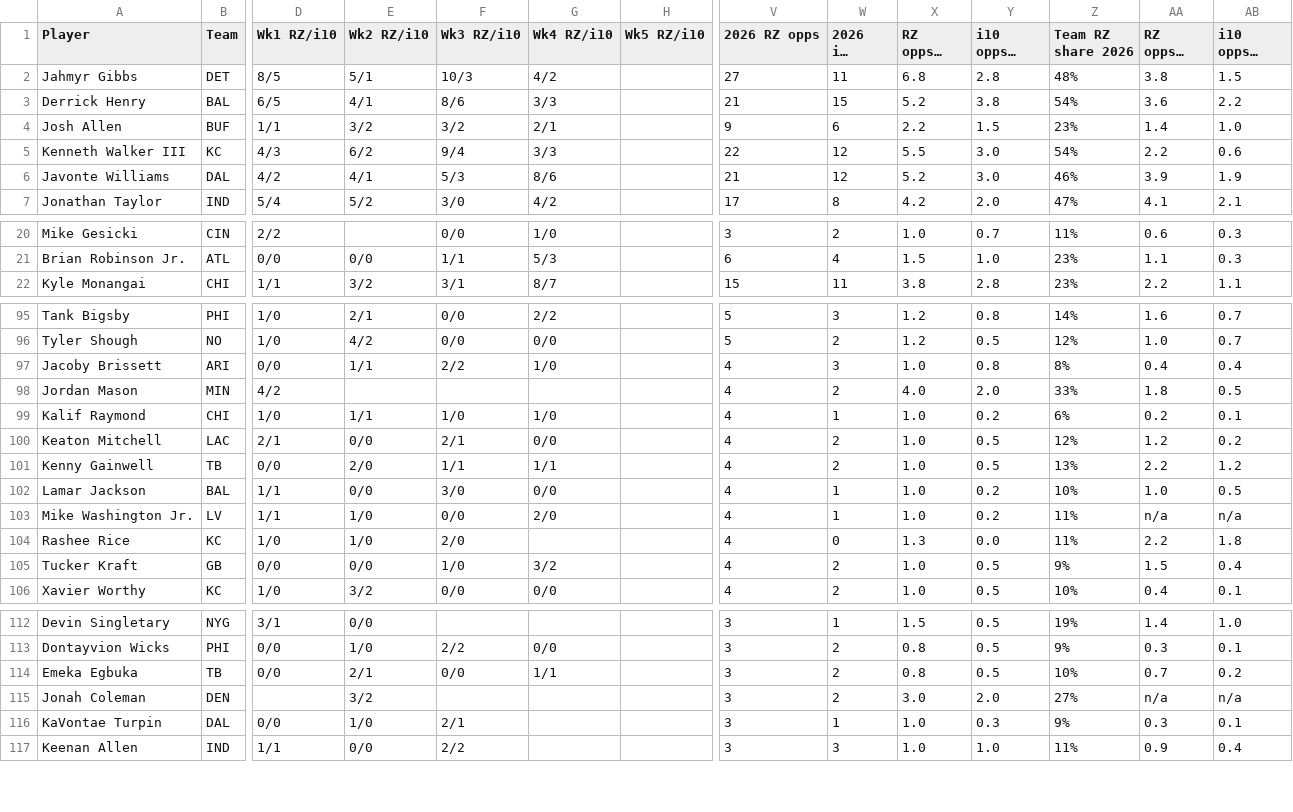
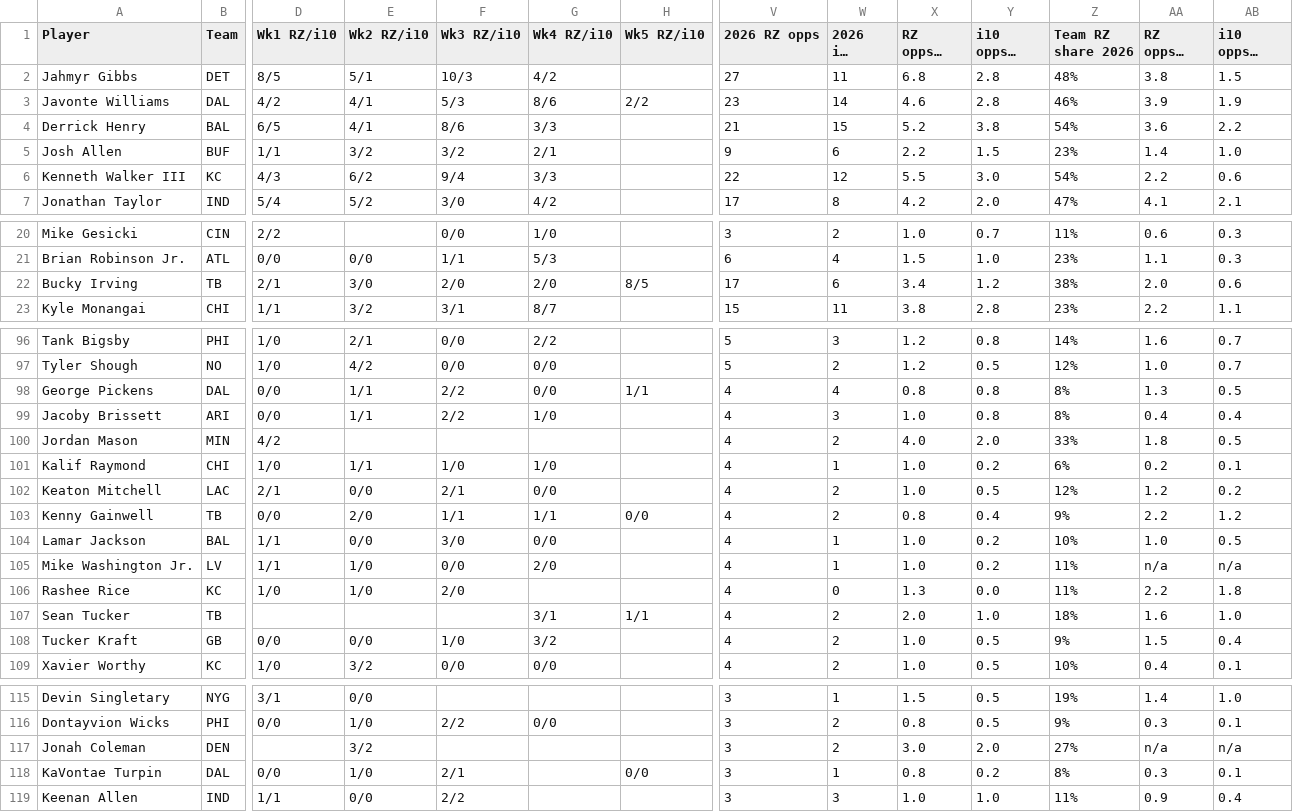
Before and after one commit to babybro652-cmd/Defined-Risk-Trading, a CSV file: analysis/nfl/out/red_zone.csv, drawn as a sheet; only a part is shown, gaps mark what is left out; long unchanged cells end in …; removed rows and columns are numbered as before the commit, all else as after; rows hold the shown columns only; the diff covers the shown part only; the diff names each change by its address in the sheet, - before the commit and + after, or states it on an @@ line.

```diff
--- a/analysis/nfl/out/red_zone.csv
+++ b/analysis/nfl/out/red_zone.csv
+row 3: Javonte Williams | DAL | 4/2 | 4/1 | 5/3 | 8/6 | 2/2 | 23 | 14 | 4.6 | 2.8 | 46% | 3.9 | 1.9
-row 6: Javonte Williams | DAL | 4/2 | 4/1 | 5/3 | 8/6 |  | 21 | 12 | 5.2 | 3.0 | 46% | 3.9 | 1.9
+row 22: Bucky Irving | TB | 2/1 | 3/0 | 2/0 | 2/0 | 8/5 | 17 | 6 | 3.4 | 1.2 | 38% | 2.0 | 0.6
+row 98: George Pickens | DAL | 0/0 | 1/1 | 2/2 | 0/0 | 1/1 | 4 | 4 | 0.8 | 0.8 | 8% | 1.3 | 0.5
-H103 (Wk5 RZ/i10): (empty)
+H103 (Wk5 RZ/i10): 0/0
-X103 (RZ opps/g 2026): 1.0
+X103 (RZ opps/g 2026): 0.8
-Y103 (i10 opps/g 2026): 0.5
+Y103 (i10 opps/g 2026): 0.4
-Z103 (Team RZ share 2026): 13%
+Z103 (Team RZ share 2026): 9%
+row 107: Sean Tucker | TB |  |  |  | 3/1 | 1/1 | 4 | 2 | 2.0 | 1.0 | 18% | 1.6 | 1.0
-row 114: Emeka Egbuka | TB | 0/0 | 2/1 | 0/0 | 1/1 |  | 3 | 2 | 0.8 | 0.5 | 10% | 0.7 | 0.2
-H118 (Wk5 RZ/i10): (empty)
+H118 (Wk5 RZ/i10): 0/0
-X118 (RZ opps/g 2026): 1.0
+X118 (RZ opps/g 2026): 0.8
-Y118 (i10 opps/g 2026): 0.3
+Y118 (i10 opps/g 2026): 0.2
-Z118 (Team RZ share 2026): 9%
+Z118 (Team RZ share 2026): 8%
```
Also changed, not shown: 1 added row, 3 removed rows and 8 edited cells elsewhere in this file, analysis/nfl/out/defense.csv, analysis/nfl/out/injuries.csv, 10 other files.
